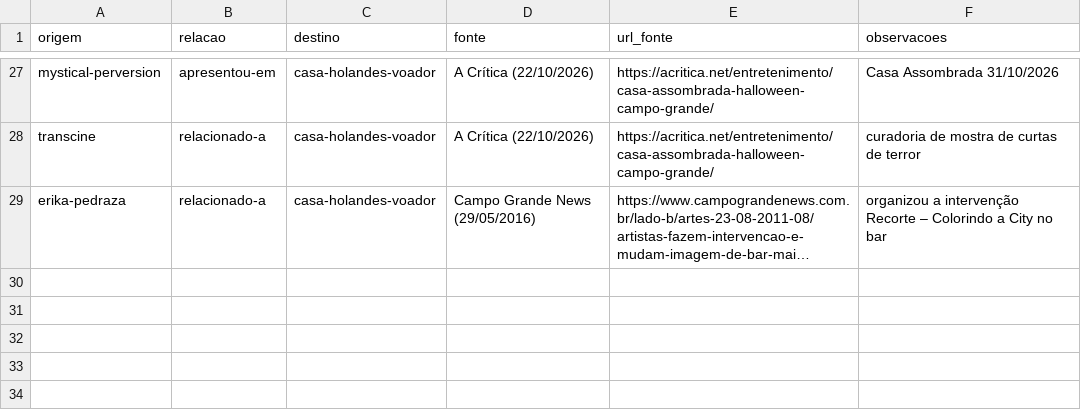
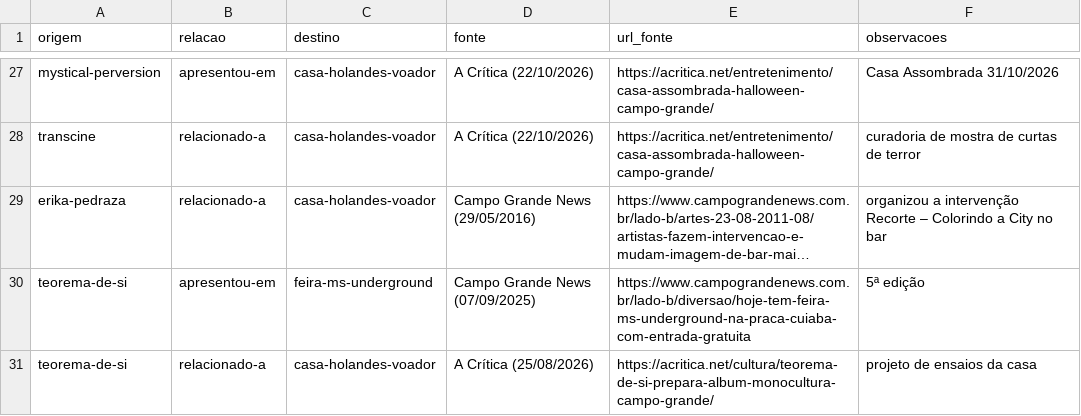
Before and after one commit to VACA18AZUL/wikiculture-ms, a CSV file: dados/propostas/relacoes-w22-10.csv, drawn as a sheet; only a part is shown, gaps mark what is left out; long unchanged cells end in …; the diff names each change by its address in the sheet, - before the commit and + after, or states it on an @@ line.

```diff
--- a/dados/propostas/relacoes-w22-10.csv
+++ b/dados/propostas/relacoes-w22-10.csv
+row 30: teorema-de-si | apresentou-em | feira-ms-underground | Campo Grande News (07/09/2025) | https://www.campograndenews.com.br/lado-b/diversao/hoje-tem-feira-ms-underground-na-praca-cuiaba-com-entrada-gratuita | 5ª edição
+row 31: teorema-de-si | relacionado-a | casa-holandes-voador | A Crítica (25/08/2026) | https://acritica.net/cultura/teorema-de-si-prepara-album-monocultura-campo-grande/ | projeto de ensaios da casa
```
Also changed, not shown: dados/relacoes.csv, 42 other files.
